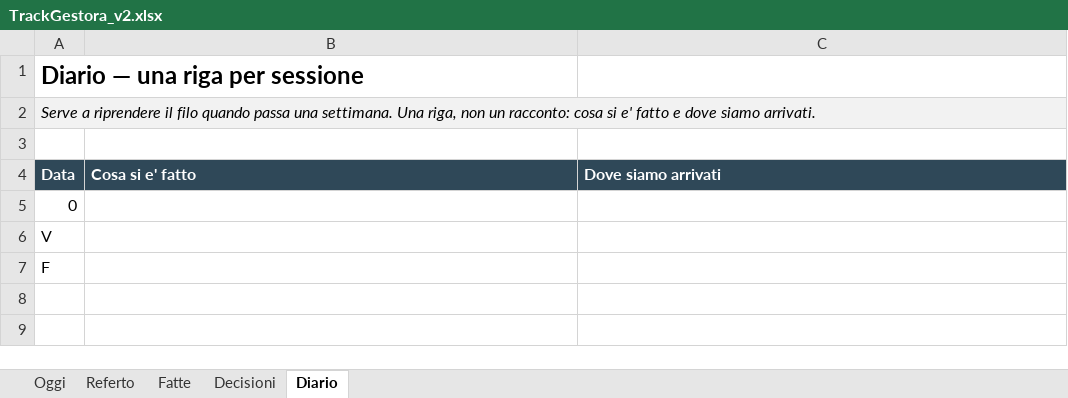
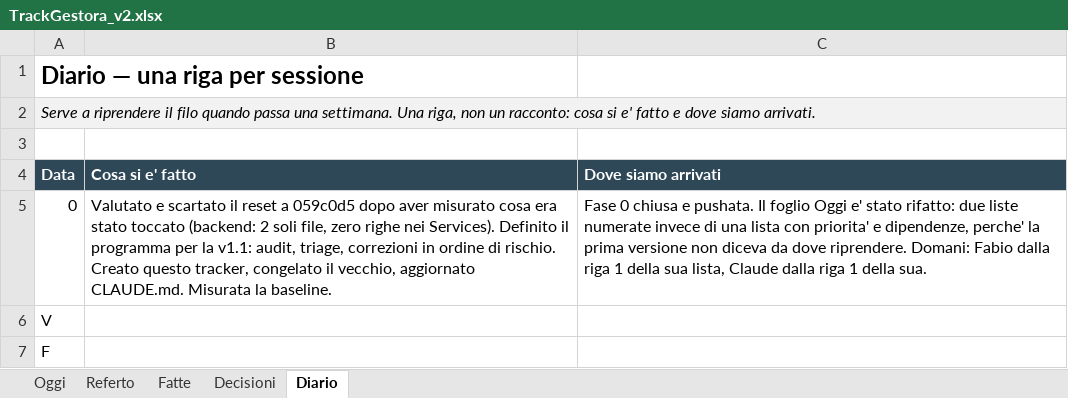
Before and after one commit to iacurtofabio-ui/Gestora-Project, an Excel workbook: TrackGestora_v2.xlsx, sheet Diario, drawn as a sheet; values as stored, in another font and other column widths than the file's, no borders; the diff names each change by its address in the sheet, - before the commit and + after, or states it on an @@ line.

```diff
--- a/TrackGestora_v2.xlsx (sheet Diario)
+++ b/TrackGestora_v2.xlsx (sheet Diario)
-B5 (Cosa si e' fatto): (empty)
+B5 (Cosa si e' fatto): Valutato e scartato il reset a 059c0d5 dopo aver misurato cosa era stato toccato (backend: 2 soli file, zero righe nei Services). Definito il programma per la v1.1: audit, triage, correzioni in ordine di rischio. Creato questo tracker, congelato il vecchio, aggiornato CLAUDE.md. Misurata la baseline.
-C5 (Dove siamo arrivati): (empty)
+C5 (Dove siamo arrivati): Fase 0 chiusa e pushata. Il foglio Oggi e' stato rifatto: due liste numerate invece di una lista con priorita' e dipendenze, perche' la prima versione non diceva da dove riprendere. Domani: Fabio dalla riga 1 della sua lista, Claude dalla riga 1 della sua.
```
Also changed, not shown: sheet Oggi, sheet Fatte, sheet Decisioni, 6 other files.
